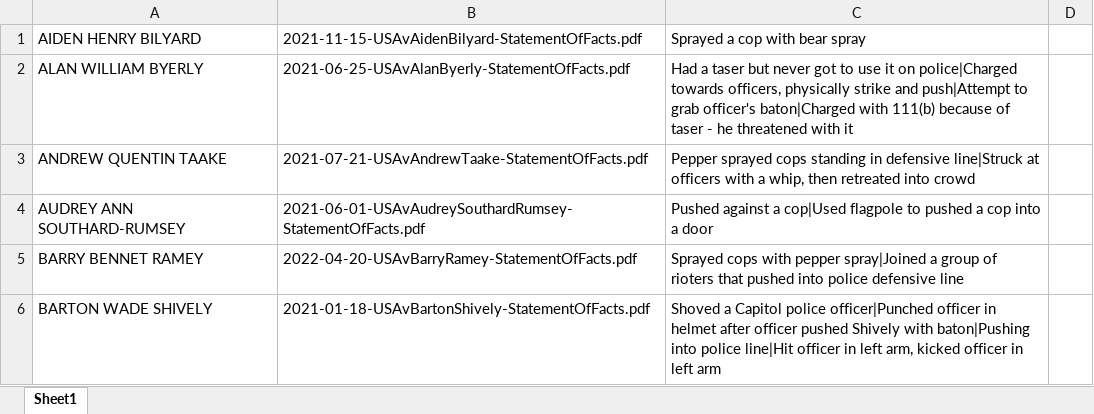
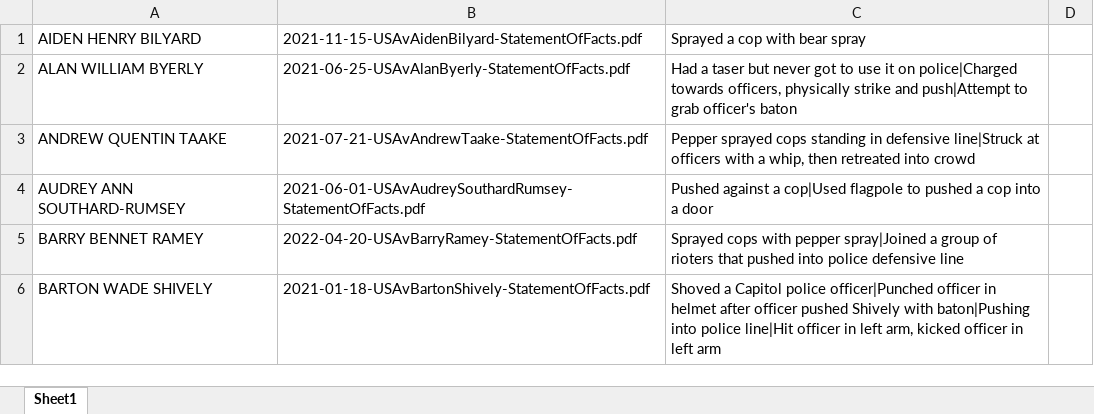
Before and after one commit to sigsegv1980/sigsegv1980.github.io, an Excel workbook: j6/defendants-charged-with-111a1.xlsx, sheet Sheet1, drawn as a sheet; only a part is shown; values as stored, in another font and other column widths than the file's, no borders; the diff covers the shown part only; the diff names each change by its address in the sheet, - before the commit and + after, or states it on an @@ line.

Commit message:
update

```diff
--- a/j6/defendants-charged-with-111a1.xlsx (sheet Sheet1)
+++ b/j6/defendants-charged-with-111a1.xlsx (sheet Sheet1)
-C2: …grab officer's baton|Charged with 111(b) because of taser - he threatened with it
+C2: …grab officer's baton
```
Also changed, not shown: 11 edited cells elsewhere in this sheet.
